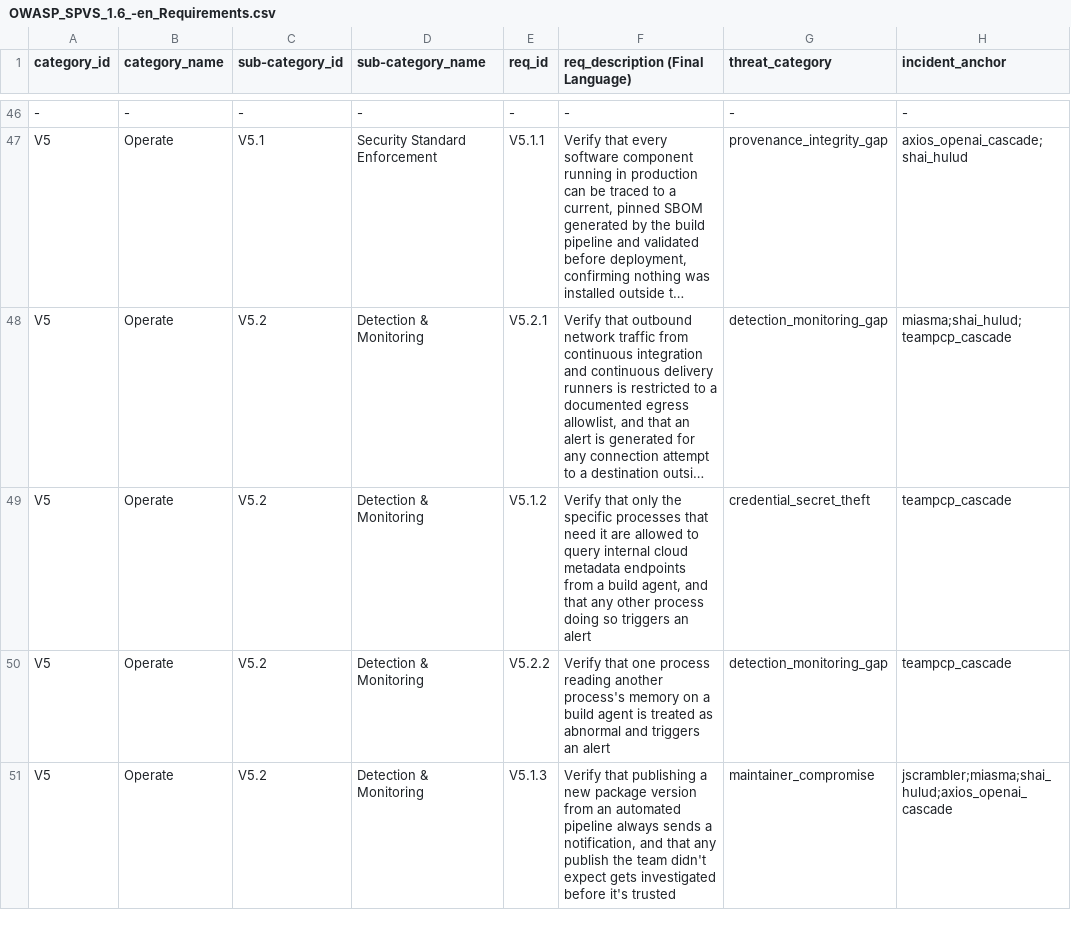
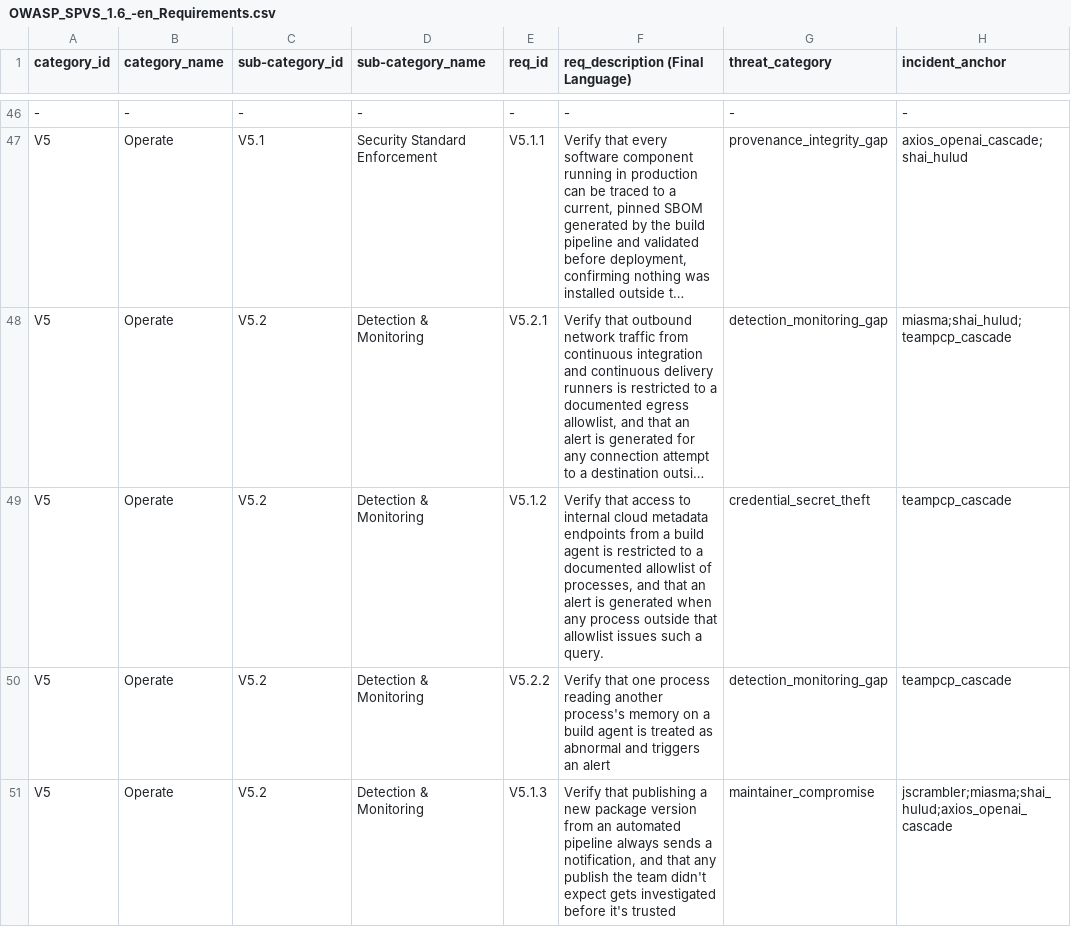
Before and after one commit to OWASP/www-project-spvs, a CSV file: 1.6/OWASP_SPVS_1.6_-en_Requirements.csv, drawn as a sheet; only a part is shown, gaps mark what is left out; long unchanged cells end in …; the diff names each change by its address in the sheet, - before the commit and + after, or states it on an @@ line.

Commit message:
doc(reword): defined to process allowlist

```diff
--- a/1.6/OWASP_SPVS_1.6_-en_Requirements.csv
+++ b/1.6/OWASP_SPVS_1.6_-en_Requirements.csv
-F49 (req_description (Final Language)): Verify that only the specific processes that need it are allowed to query internal cloud metadata endpoints from a build agent, and that any other process doing so triggers an alert
+F49 (req_description (Final Language)): Verify that access to internal cloud metadata endpoints from a build agent is restricted to a documented allowlist of processes, and that an alert is generated when any process outside that allowlist issues such a query.
```
